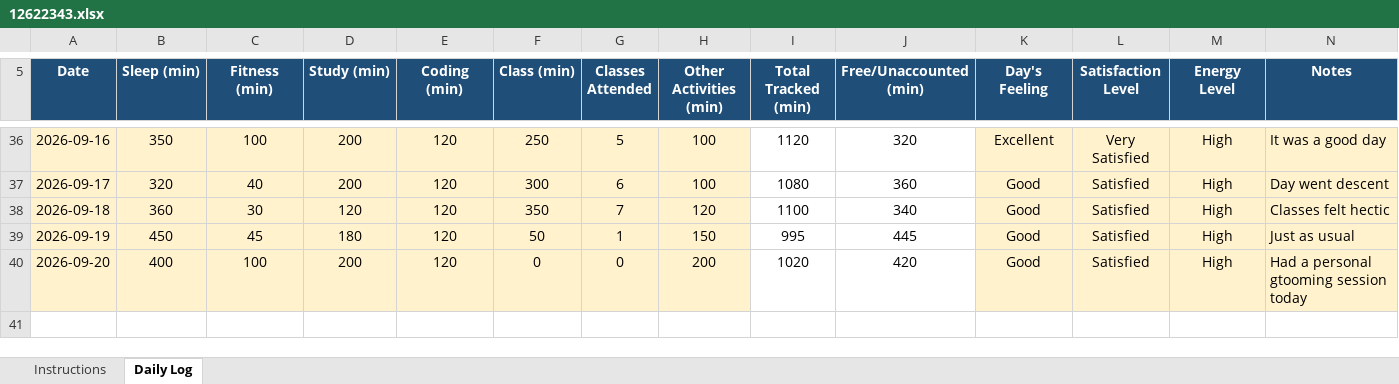
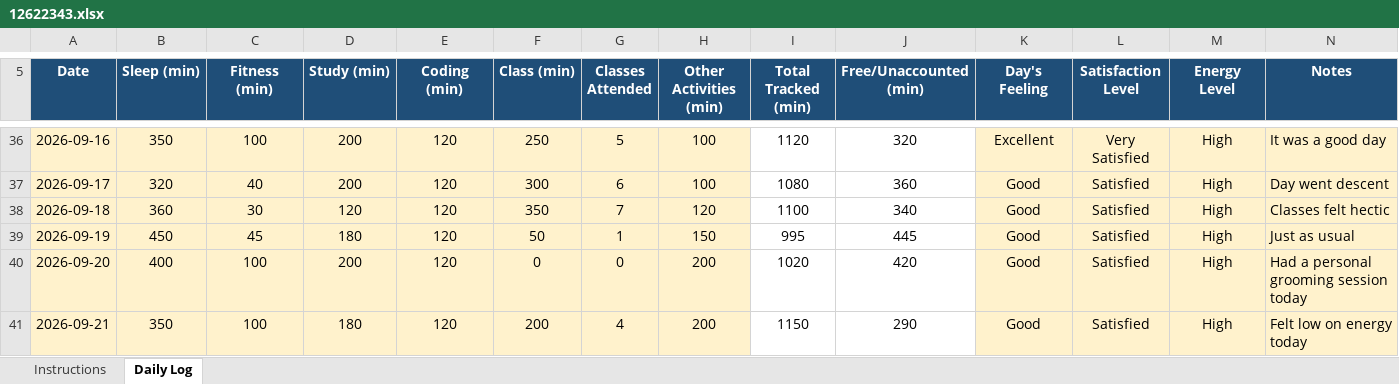
Before and after one commit to harsh00196/CAP776-Daily-Work, an Excel workbook: 12622343.xlsx, sheet Daily Log, drawn as a sheet; only a part is shown, gaps mark what is left out; values as stored, in another font and other column widths than the file's, no borders; conditional formats not drawn; the diff names each change by its address in the sheet, - before the commit and + after, or states it on an @@ line.

Commit message:
Add files via upload

```diff
--- a/12622343.xlsx (sheet Daily Log)
+++ b/12622343.xlsx (sheet Daily Log)
-N40 (Notes): Had a personal gtooming session today
+N40 (Notes): Had a personal grooming session today
+row 41: 2026-09-21 | 350 | 100 | 180 | 120 | 200 | 4 | 200 | 1150 | 290 | Good | Satisfied | High | Felt low on energy today
```
